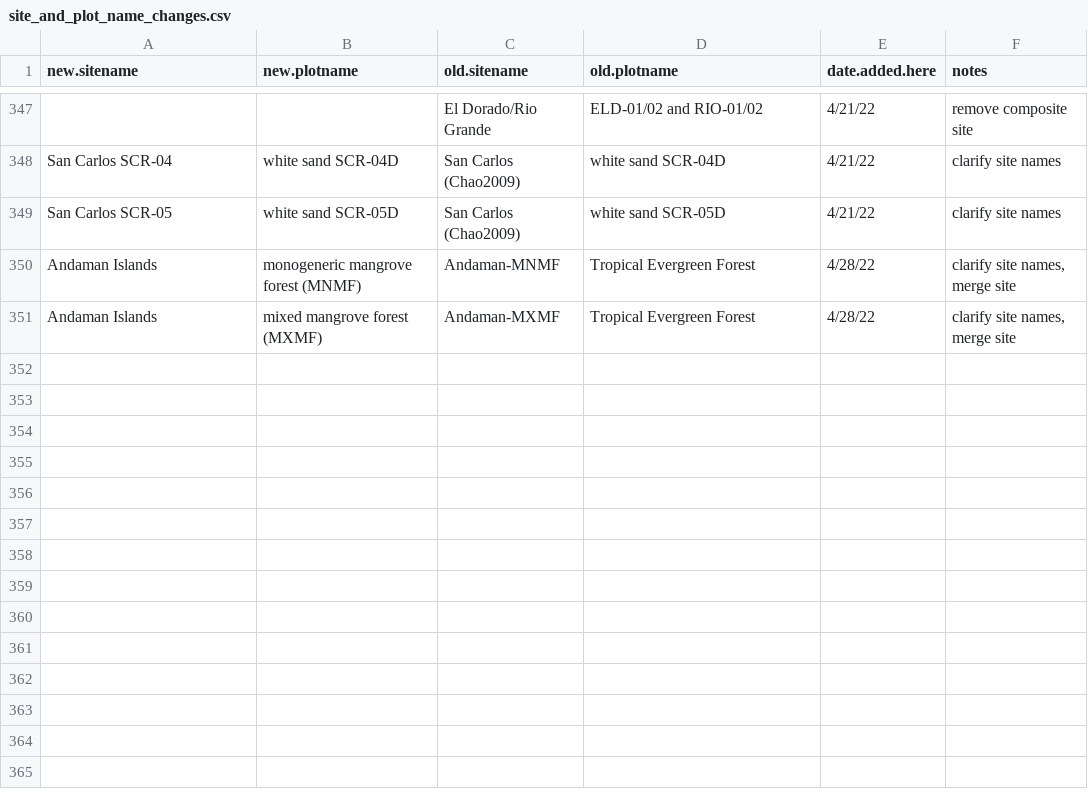
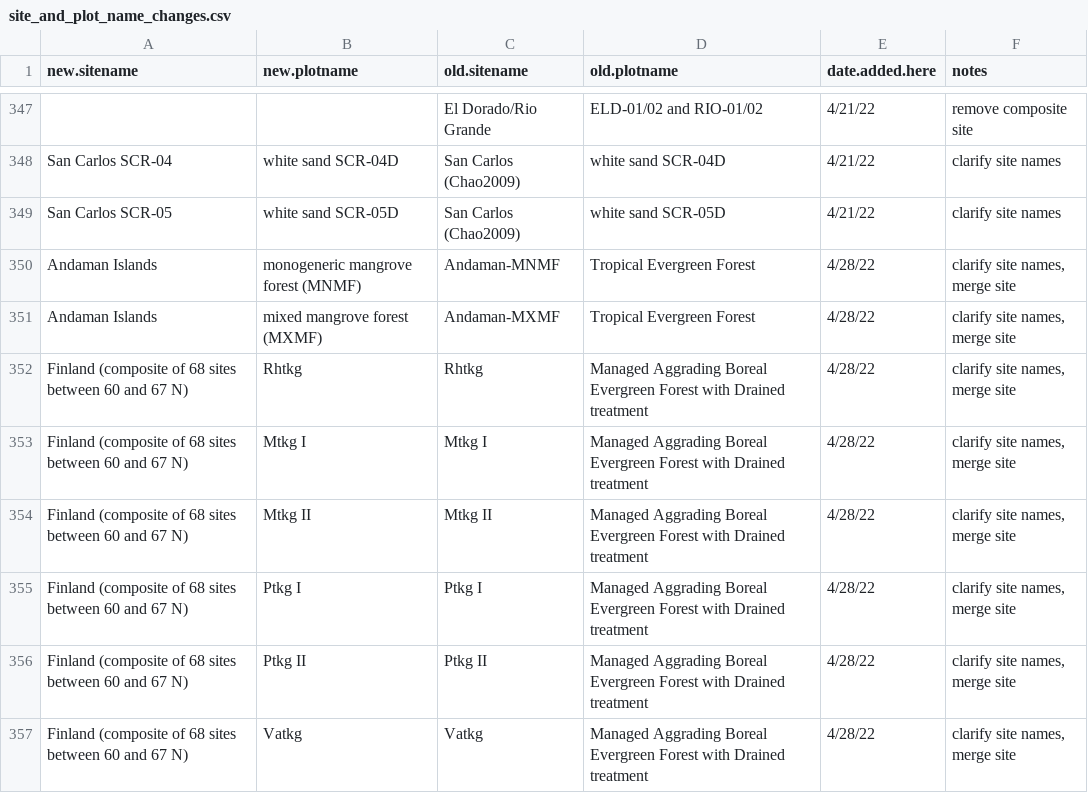
Before and after one commit to forc-db/ForC, a CSV file: database_management_records/site_and_plot_name_changes.csv, drawn as a sheet; only a part is shown, gaps mark what is left out.

Commit message:
look up 2 sites, merge Ojanen_2010_scca sites

```diff
--- a/database_management_records/site_and_plot_name_changes.csv
+++ b/database_management_records/site_and_plot_name_changes.csv
@@ -351 +351,7 @@ Andaman Islands ,monogeneric mangrove forest (MNMF),Andaman-MNMF,Tropical Evergr
 Andaman Islands ,mixed mangrove forest (MXMF),Andaman-MXMF,Tropical Evergreen Forest,4/28/22,"clarify site names, merge site"
+Finland (composite of 68 sites between 60 and 67 N),Rhtkg,Rhtkg,Managed Aggrading Boreal Evergreen Forest with Drained treatment,4/28/22,"clarify site names, merge site"
+Finland (composite of 68 sites between 60 and 67 N),Mtkg I,Mtkg I,Managed Aggrading Boreal Evergreen Forest with Drained treatment,4/28/22,"clarify site names, merge site"
+Finland (composite of 68 sites between 60 and 67 N),Mtkg II,Mtkg II,Managed Aggrading Boreal Evergreen Forest with Drained treatment,4/28/22,"clarify site names, merge site"
+Finland (composite of 68 sites between 60 and 67 N),Ptkg I,Ptkg I,Managed Aggrading Boreal Evergreen Forest with Drained treatment,4/28/22,"clarify site names, merge site"
+Finland (composite of 68 sites between 60 and 67 N),Ptkg II,Ptkg II,Managed Aggrading Boreal Evergreen Forest with Drained treatment,4/28/22,"clarify site names, merge site"
+Finland (composite of 68 sites between 60 and 67 N),Vatkg,Vatkg,Managed Aggrading Boreal Evergreen Forest with Drained treatment,4/28/22,"clarify site names, merge site"
```
Also changed, not shown: 2 other files.
